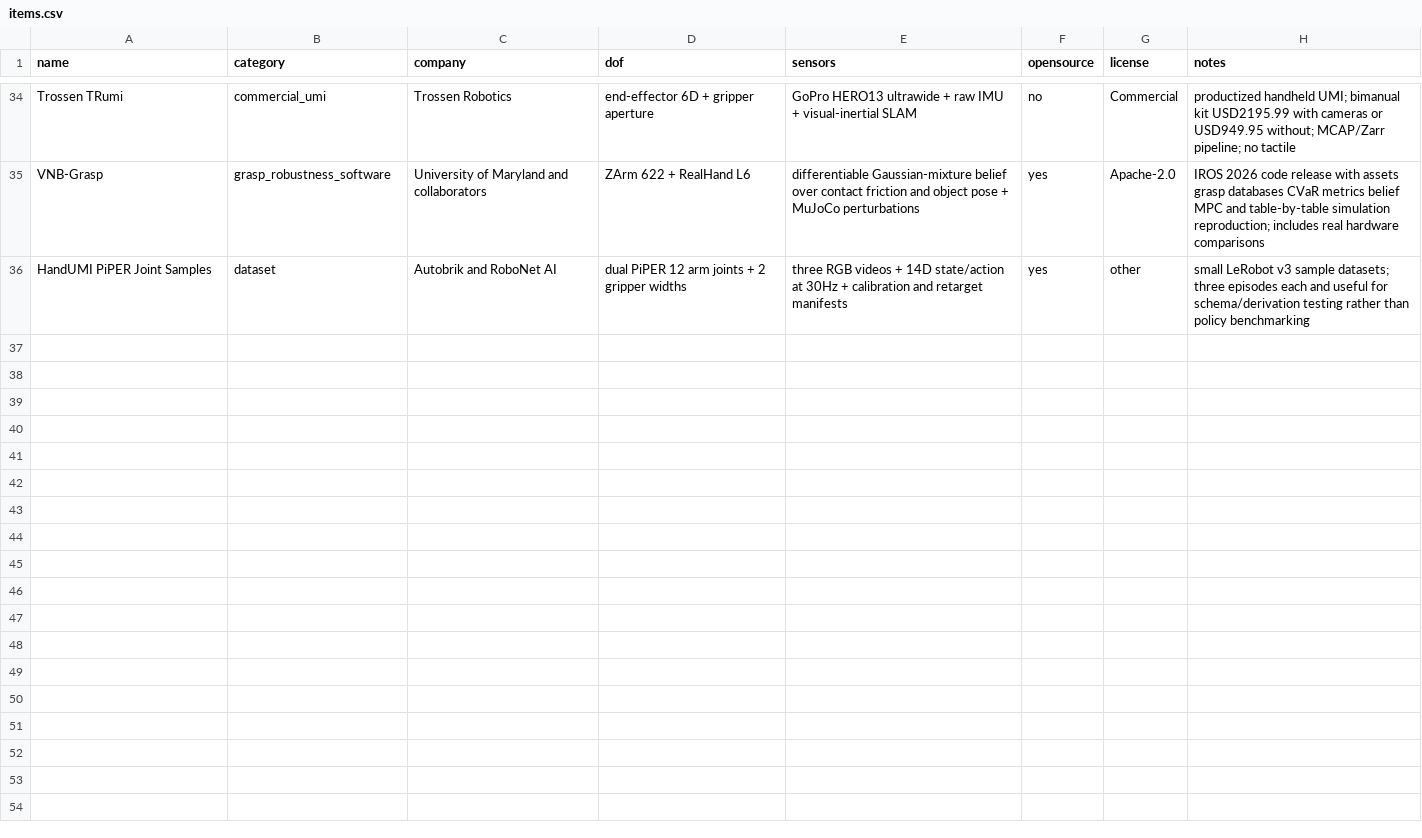
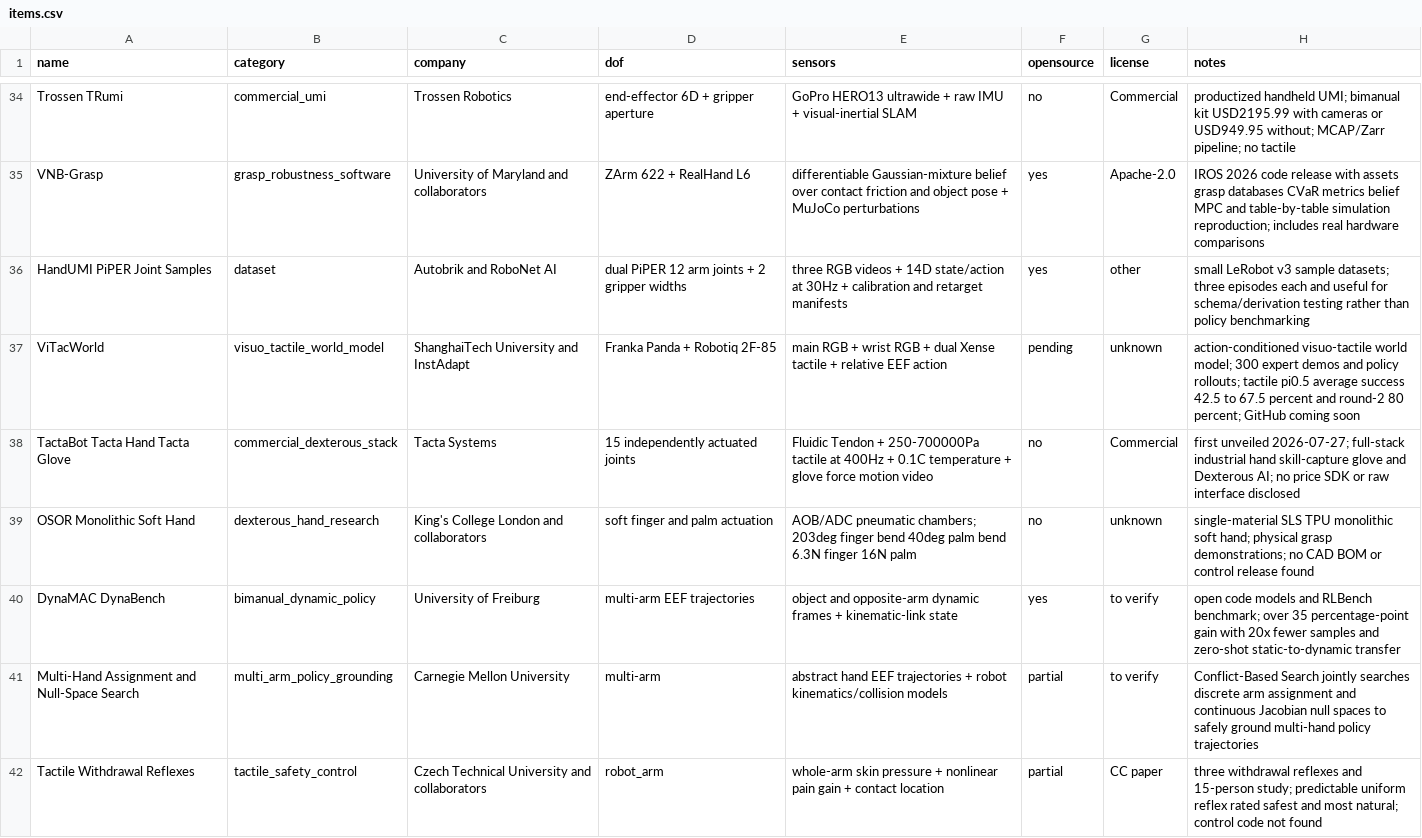
Before and after one commit to ZZY-26-26-25/ZZY-26-26-25-dexterous-hand-daily-intelligence, a CSV file: data/items.csv, drawn as a sheet; only a part is shown, gaps mark what is left out.

Commit message:
add 2026-07-28 structured intelligence items

```diff
--- a/data/items.csv
+++ b/data/items.csv
@@ -36 +36,7 @@ VNB-Grasp,grasp_robustness_software,University of Maryland and collaborators,"ZA
 HandUMI PiPER Joint Samples,dataset,Autobrik and RoboNet AI,"dual PiPER 12 arm joints + 2 gripper widths","three RGB videos + 14D state/action at 30Hz + calibration and retarget manifests",yes,other,"small LeRobot v3 sample datasets; three episodes each and useful for schema/derivation testing rather than policy benchmarking"
+ViTacWorld,visuo_tactile_world_model,ShanghaiTech University and InstAdapt,"Franka Panda + Robotiq 2F-85","main RGB + wrist RGB + dual Xense tactile + relative EEF action",pending,unknown,"action-conditioned visuo-tactile world model; 300 expert demos and policy rollouts; tactile pi0.5 average success 42.5 to 67.5 percent and round-2 80 percent; GitHub coming soon"
+TactaBot Tacta Hand Tacta Glove,commercial_dexterous_stack,Tacta Systems,"15 independently actuated joints","Fluidic Tendon + 250-700000Pa tactile at 400Hz + 0.1C temperature + glove force motion video",no,Commercial,"first unveiled 2026-07-27; full-stack industrial hand skill-capture glove and Dexterous AI; no price SDK or raw interface disclosed"
+OSOR Monolithic Soft Hand,dexterous_hand_research,King's College London and collaborators,"soft finger and palm actuation","AOB/ADC pneumatic chambers; 203deg finger bend 40deg palm bend 6.3N finger 16N palm",no,unknown,"single-material SLS TPU monolithic soft hand; physical grasp demonstrations; no CAD BOM or control release found"
+DynaMAC DynaBench,bimanual_dynamic_policy,University of Freiburg,"multi-arm EEF trajectories","object and opposite-arm dynamic frames + kinematic-link state",yes,to verify,"open code models and RLBench benchmark; over 35 percentage-point gain with 20x fewer samples and zero-shot static-to-dynamic transfer"
+Multi-Hand Assignment and Null-Space Search,multi_arm_policy_grounding,Carnegie Mellon University,multi-arm,"abstract hand EEF trajectories + robot kinematics/collision models",partial,to verify,"Conflict-Based Search jointly searches discrete arm assignment and continuous Jacobian null spaces to safely ground multi-hand policy trajectories"
+Tactile Withdrawal Reflexes,tactile_safety_control,Czech Technical University and collaborators,robot_arm,"whole-arm skin pressure + nonlinear pain gain + contact location",partial,CC paper,"three withdrawal reflexes and 15-person study; predictable uniform reflex rated safest and most natural; control code not found"
```
